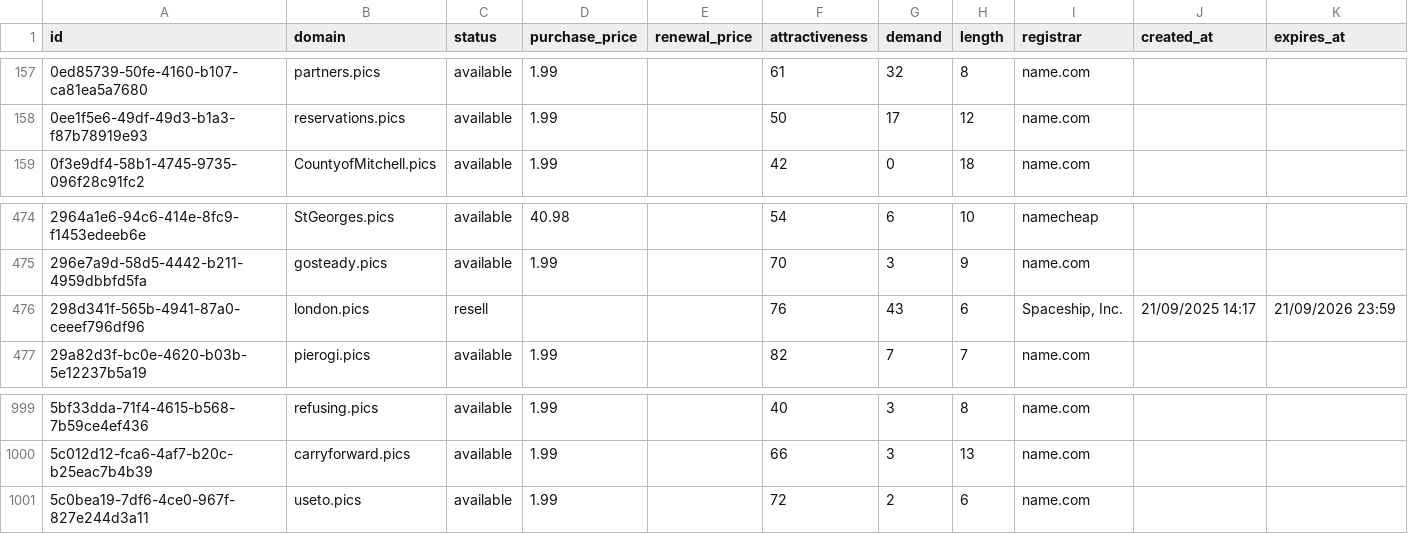
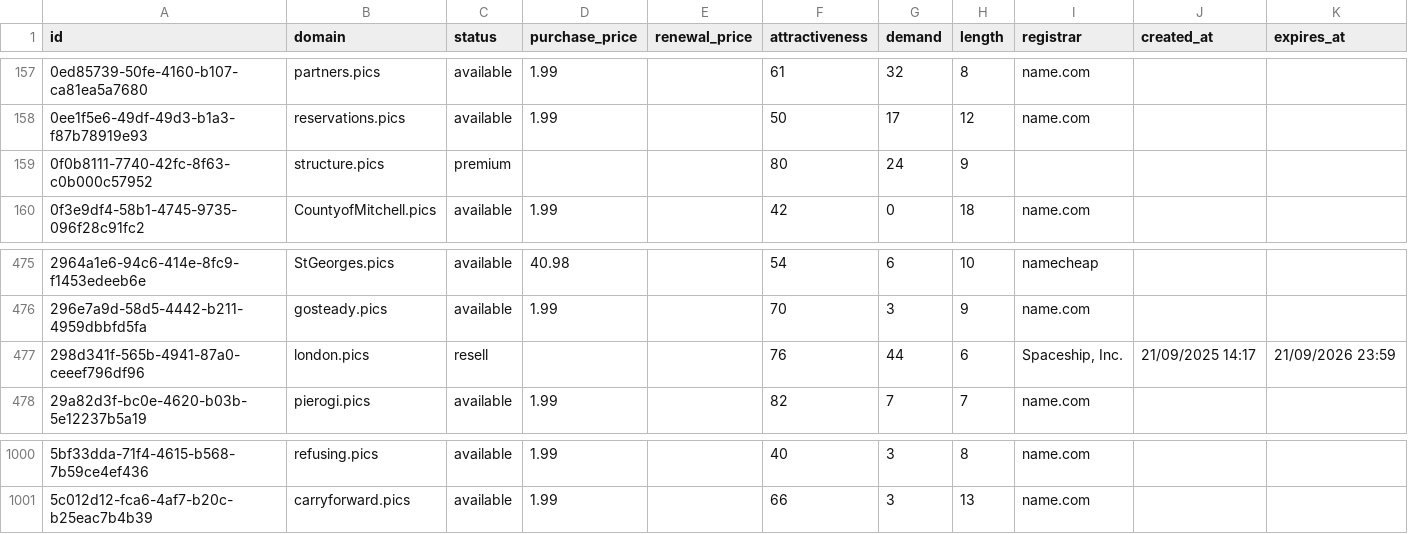
Before and after one commit to UniqueDomains/pics-oneword-domains, a CSV file: pics.csv, drawn as a sheet; only a part is shown, gaps mark what is left out.

Commit message:
Domains update

```diff
--- a/pics.csv
+++ b/pics.csv
@@ -158,2 +158,3 @@ id,domain,status,purchase_price,renewal_price,attractiveness,demand,length,regis
 0ee1f5e6-49df-49d3-b1a3-f87b78919e93,reservations.pics,available,1.99,,50,17,12,name.com,,
+0f0b8111-7740-42fc-8f63-c0b000c57952,structure.pics,premium,,,80,24,9,,,
 0f3e9df4-58b1-4745-9735-096f28c91fc2,CountyofMitchell.pics,available,1.99,,42,0,18,name.com,,
@@ -475,3 +476,3 @@ id,domain,status,purchase_price,renewal_price,attractiveness,demand,length,regis
 296e7a9d-58d5-4442-b211-4959dbbfd5fa,gosteady.pics,available,1.99,,70,3,9,name.com,,
-298d341f-565b-4941-87a0-ceeef796df96,london.pics,resell,,,76,43,6,"Spaceship, Inc.",21/09/2025 14:17,21/09/2026 23:59
+298d341f-565b-4941-87a0-ceeef796df96,london.pics,resell,,,76,44,6,"Spaceship, Inc.",21/09/2025 14:17,21/09/2026 23:59
 29a82d3f-bc0e-4620-b03b-5e12237b5a19,pierogi.pics,available,1.99,,82,7,7,name.com,,
@@ -1000,2 +1001 @@ id,domain,status,purchase_price,renewal_price,attractiveness,demand,length,regis
 5c012d12-fca6-4af7-b20c-b25eac7b4b39,carryforward.pics,available,1.99,,66,3,13,name.com,,
-5c0bea19-7df6-4ce0-967f-827e244d3a11,useto.pics,available,1.99,,72,2,6,name.com,,
```
Also changed, not shown: 4 other files.
